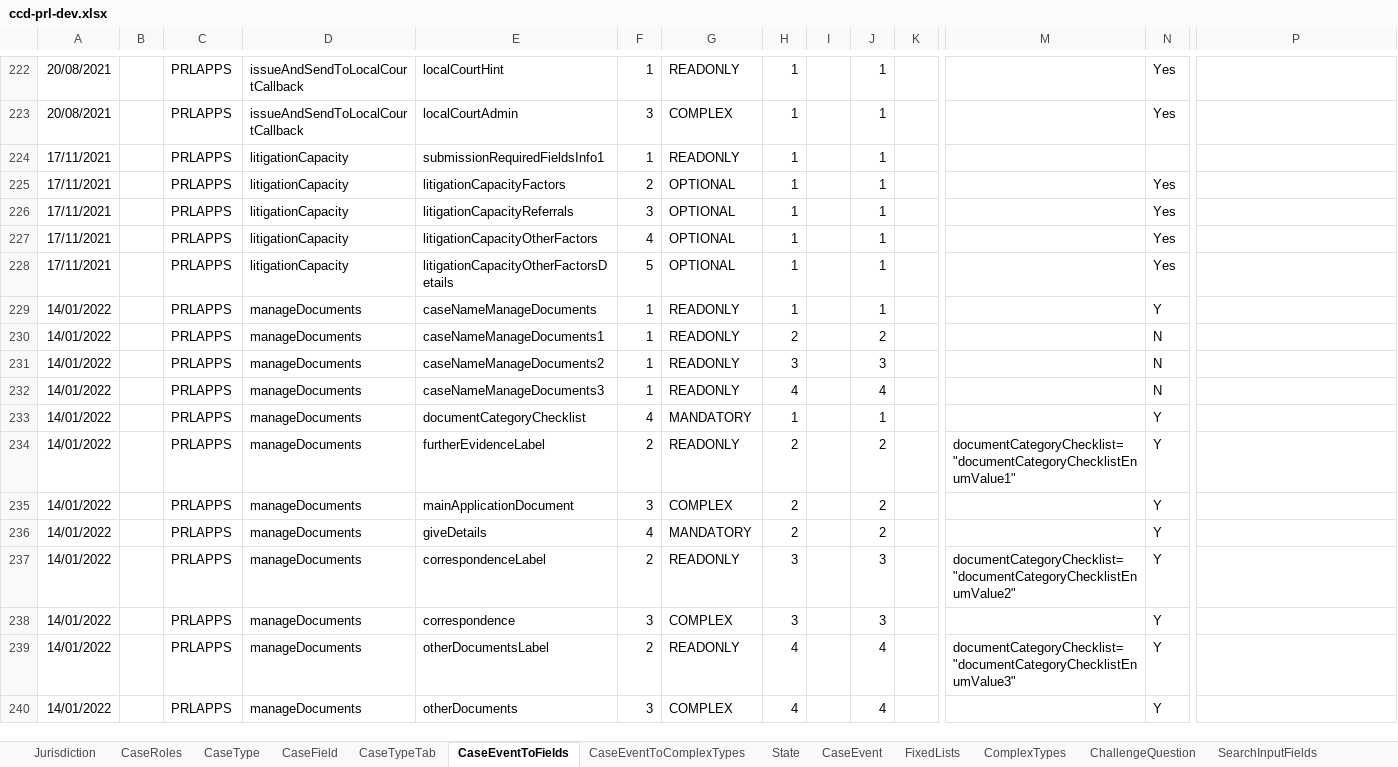
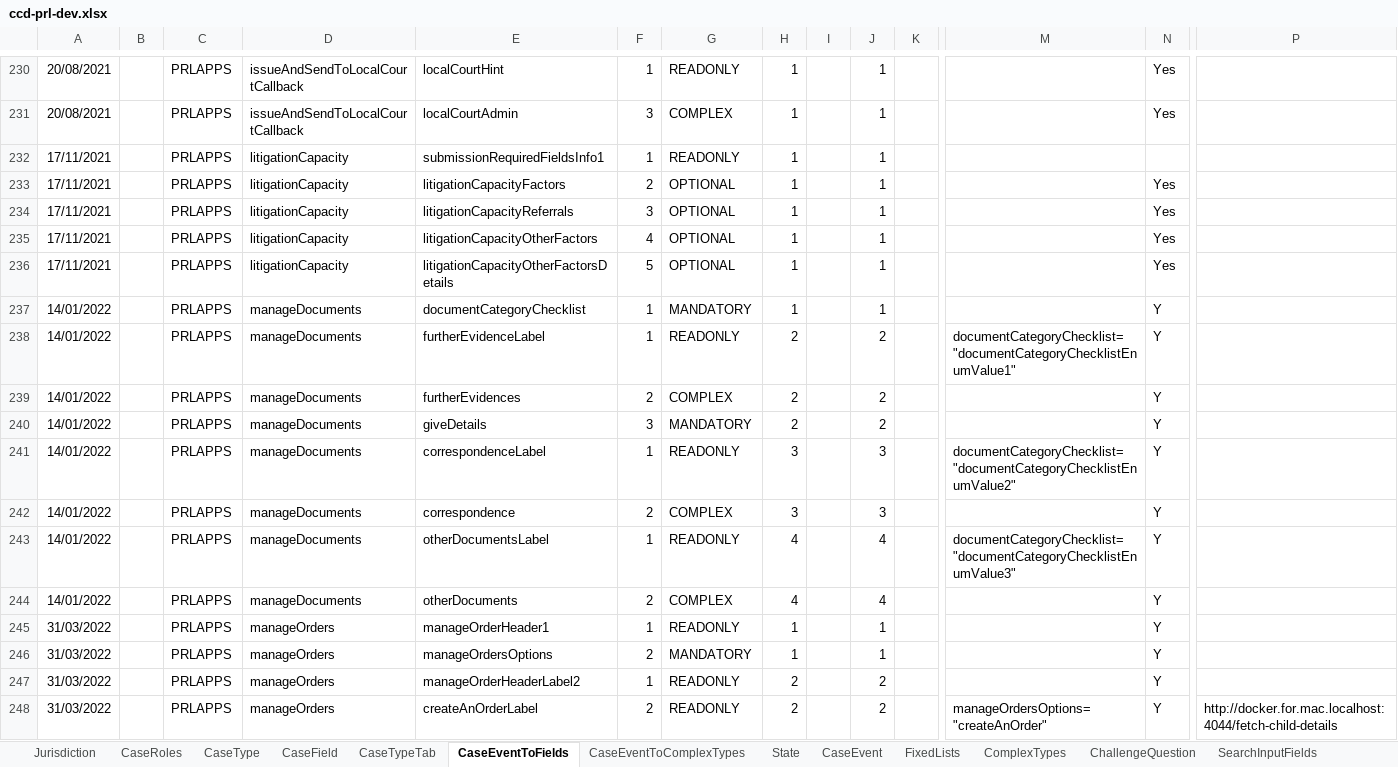
Before and after one commit to hmcts/prl-ccd-definitions, an Excel workbook: build/ccd-development-config/ccd-prl-dev.xlsx, sheet CaseEventToFields, drawn as a sheet; only a part is shown, gaps mark what is left out; values as stored, in another font and other column widths than the file's, no borders; removed rows and columns are numbered as before the commit, all else as after; rows hold the shown columns only; the diff covers the shown part only; the diff names each change by its address in the sheet, - before the commit and + after, or states it on an @@ line.

```diff
--- a/build/ccd-development-config/ccd-prl-dev.xlsx (sheet CaseEventToFields)
+++ b/build/ccd-development-config/ccd-prl-dev.xlsx (sheet CaseEventToFields)
-row 229: 14/01/2022 |  | PRLAPPS | manageDocuments | caseNameManageDocuments | 1 | READONLY | 1 |  | 1 |  |  | Y
-row 230: 14/01/2022 |  | PRLAPPS | manageDocuments | caseNameManageDocuments1 | 1 | READONLY | 2 |  | 2 |  |  | N
-row 231: 14/01/2022 |  | PRLAPPS | manageDocuments | caseNameManageDocuments2 | 1 | READONLY | 3 |  | 3 |  |  | N
-row 232: 14/01/2022 |  | PRLAPPS | manageDocuments | caseNameManageDocuments3 | 1 | READONLY | 4 |  | 4 |  |  | N
-F237: 4
+F237: 1
-F238: 2
+F238: 1
-E239: mainApplicationDocument
+E239: furtherEvidences
-F239: 3
+F239: 2
-F240: 4
+F240: 3
-F241: 2
+F241: 1
-F242: 3
+F242: 2
-F243: 2
+F243: 1
-F244: 3
+F244: 2
+row 245: 31/03/2022 |  | PRLAPPS | manageOrders | manageOrderHeader1 | 1 | READONLY | 1 |  | 1 |  |  | Y
+row 246: 31/03/2022 |  | PRLAPPS | manageOrders | manageOrdersOptions | 2 | MANDATORY | 1 |  | 1 |  |  | Y
+row 247: 31/03/2022 |  | PRLAPPS | manageOrders | manageOrderHeaderLabel2 | 1 | READONLY | 2 |  | 2 |  |  | Y
+row 248: 31/03/2022 |  | PRLAPPS | manageOrders | createAnOrderLabel | 2 | READONLY | 2 |  | 2 |  | manageOrdersOptions="createAnOrder" | Y | http://docker.for.mac.localhost:4044/fetch-child-details
```
Also changed, not shown: 73 added rows, 3 removed rows and 19 edited cells elsewhere in this sheet, sheet AuthorisationCaseField, sheet CaseField, sheet FixedLists, sheet AuthorisationCaseEvent, sheet CaseTypeTab, sheet CaseEvent, 4 more sheets, 3 other files.
